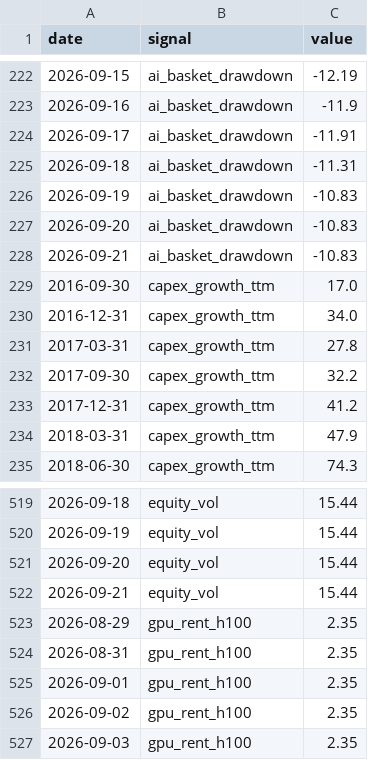
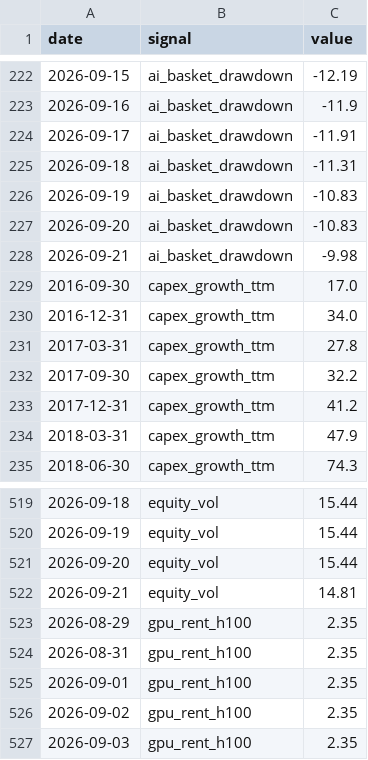
Before and after one commit to bkojchen/signal-monitor, a CSV file: data/history.csv, drawn as a sheet; only a part is shown, gaps mark what is left out.

```diff
--- a/data/history.csv
+++ b/data/history.csv
@@ -227,3 +227,3 @@ date,signal,value
 2026-09-20,ai_basket_drawdown,-10.83
-2026-09-21,ai_basket_drawdown,-10.83
+2026-09-21,ai_basket_drawdown,-9.98
 2016-09-30,capex_growth_ttm,17.0
@@ -521,3 +521,3 @@ date,signal,value
 2026-09-20,equity_vol,15.44
-2026-09-21,equity_vol,15.44
+2026-09-21,equity_vol,14.81
 2026-08-29,gpu_rent_h100,2.35
```
Also changed, not shown: 1 other file.
